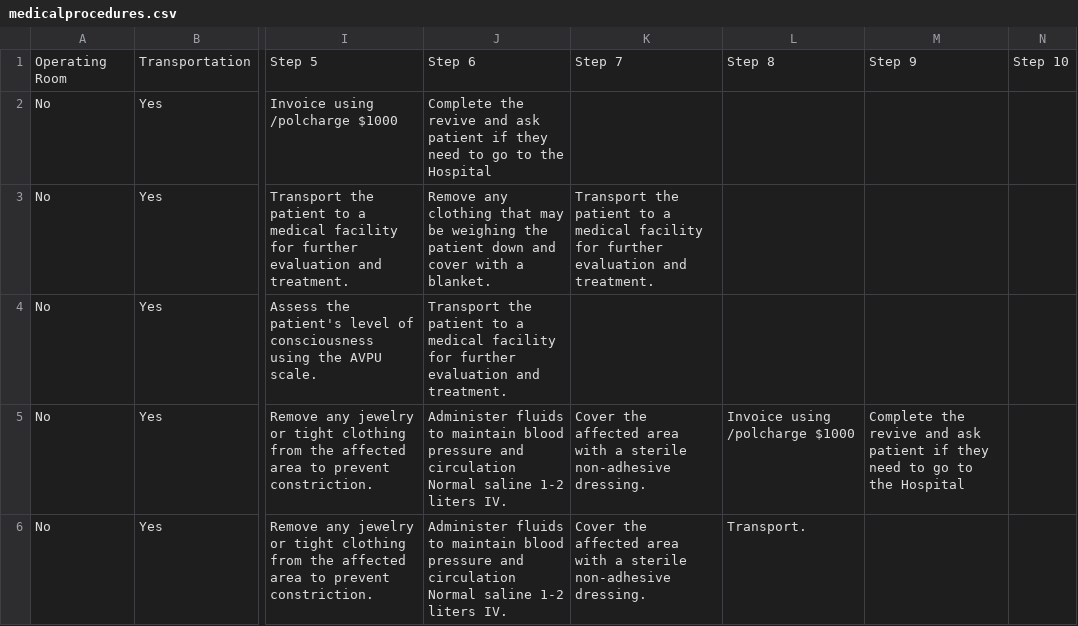
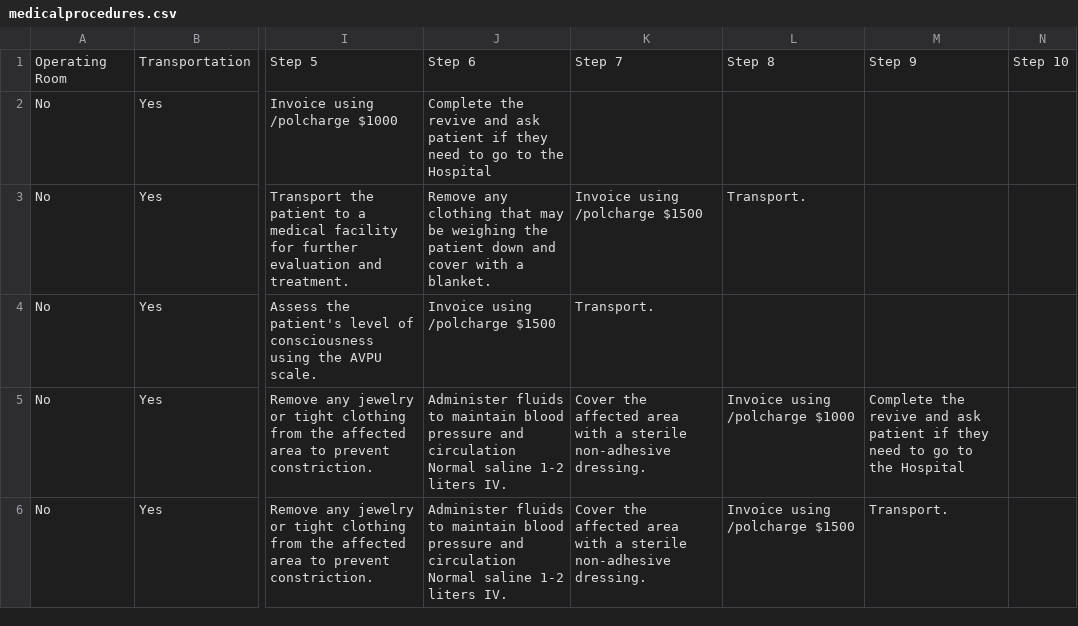
Before and after one commit to TheWinterSkye/LastLastEMS, a CSV file: medicalprocedures.csv, drawn as a sheet; only a part is shown, gaps mark what is left out; the diff covers the shown part only; the diff names each change by its address in the sheet, - before the commit and + after, or states it on an @@ line.

Commit message:
Completed Transport procedures

```diff
--- a/medicalprocedures.csv
+++ b/medicalprocedures.csv
-K3: Transport the patient to a medical facility for further evaluation and treatment.
+K3: Invoice using /polcharge $1500
-L3: (empty)
+L3: Transport.
-J4: Transport the patient to a medical facility for further evaluation and treatment.
+J4: Invoice using /polcharge $1500
-K4: (empty)
+K4: Transport.
-L6: Transport.
+L6: Invoice using /polcharge $1500
-M6: (empty)
+M6: Transport.
```
Also changed, not shown: 8 added rows and 3 edited cells elsewhere in this file, 1 other file.
